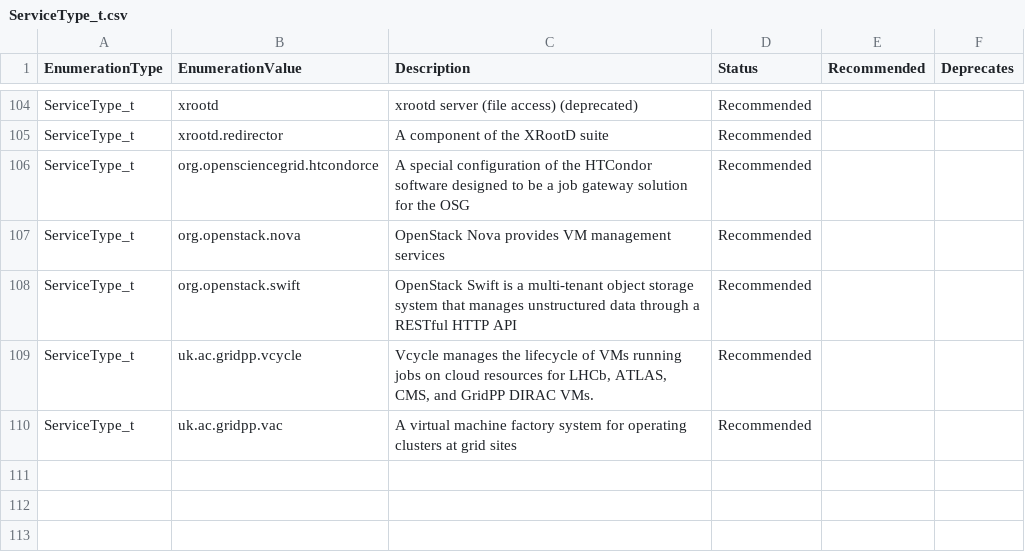
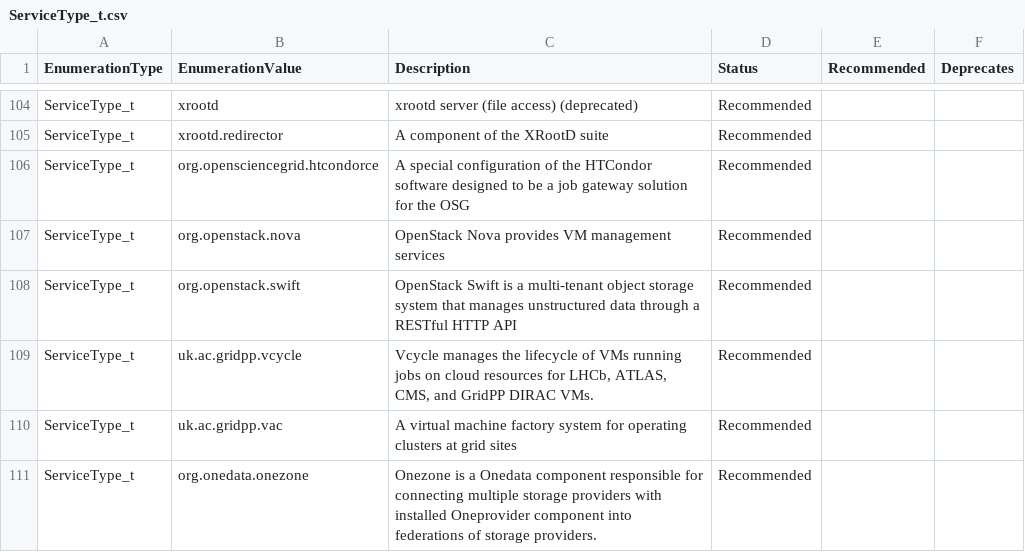
Before and after one commit to RoseECooper/Enumerations, a CSV file: ServiceType_t.csv, drawn as a sheet; only a part is shown, gaps mark what is left out; the diff names each change by its address in the sheet, - before the commit and + after, or states it on an @@ line.

Commit message:
add org.onedata.onezone service type

```diff
--- a/ServiceType_t.csv
+++ b/ServiceType_t.csv
+row 111: ServiceType_t | org.onedata.onezone | Onezone is a Onedata component responsible for connecting multiple storage providers with installed Oneprovider component into federations of storage providers. | Recommended
```
